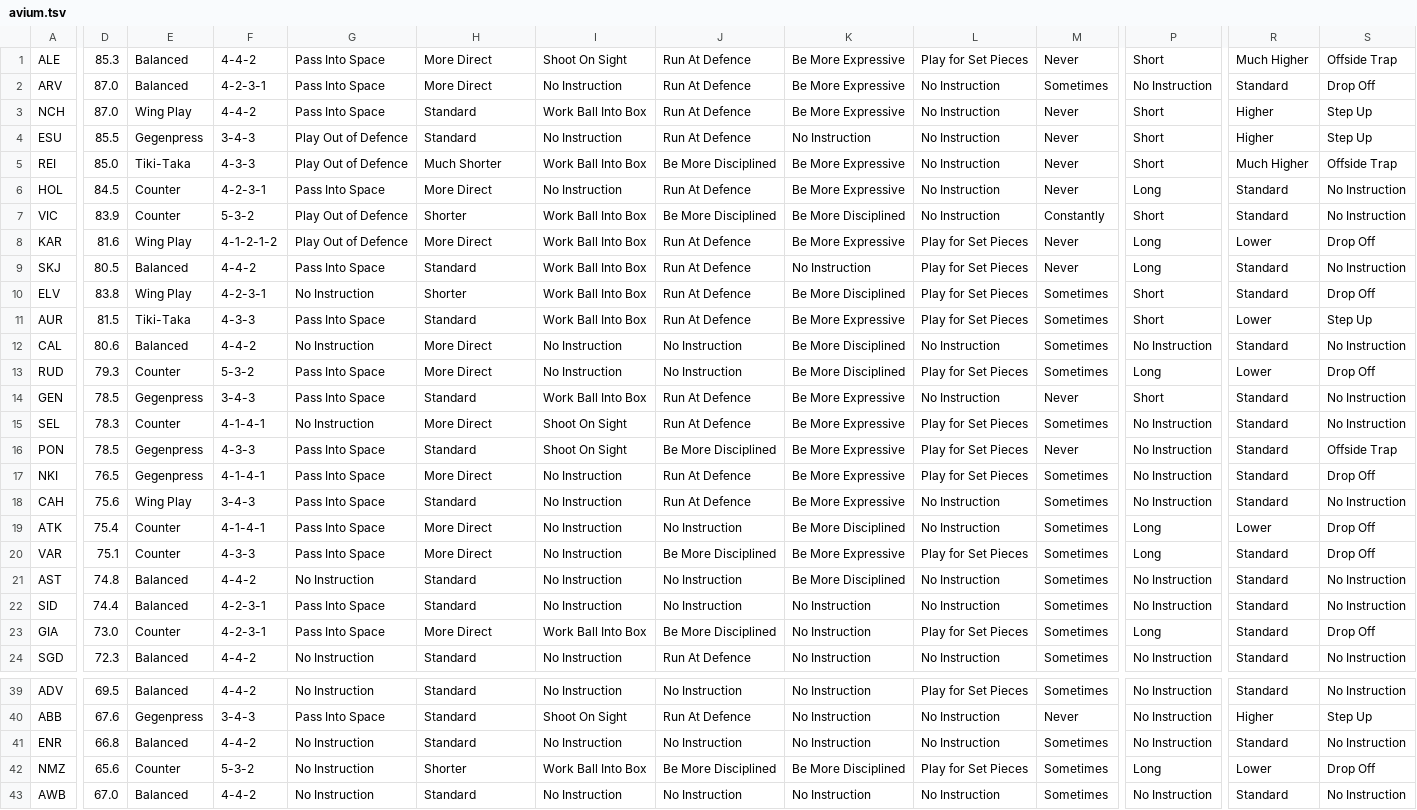
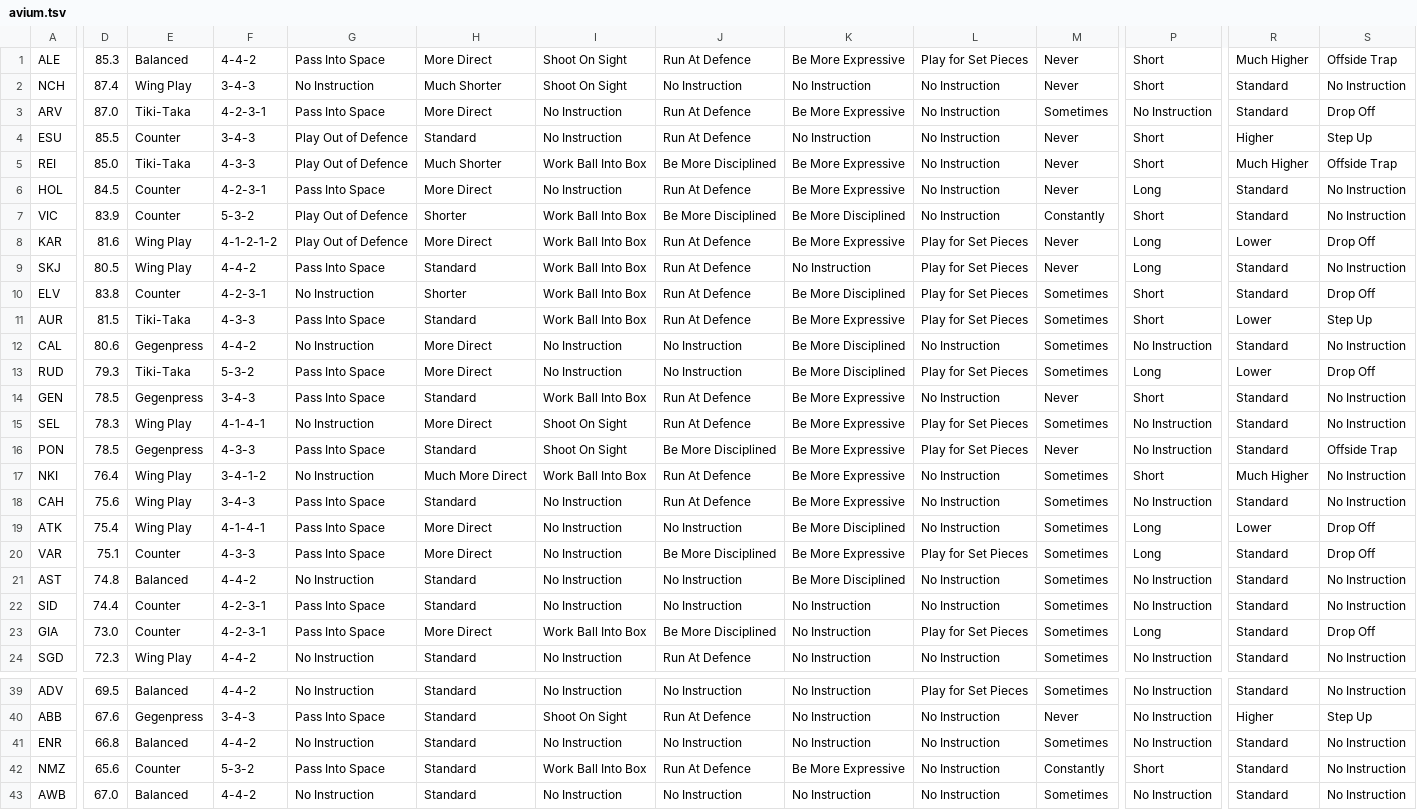
Before and after one commit to auroruse/avium-football-engine, a TSV file: src/presets/avium.tsv, drawn as a sheet; only a part is shown, gaps mark what is left out; removed rows and columns are numbered as before the commit, all else as after; rows hold the shown columns only; the diff covers the shown part only; the diff names each change by its address in the sheet, - before the commit and + after, or states it on an @@ line.

```diff
--- a/src/presets/avium.tsv
+++ b/src/presets/avium.tsv
+row 2: NCH | 87.4 | Wing Play | 3-4-3 | No Instruction | Much Shorter | Shoot On Sight | No Instruction | No Instruction | No Instruction | Never | Short | Standard | No Instruction
-E3: Balanced
+E3: Tiki-Taka
-row 3: NCH | 87.0 | Wing Play | 4-4-2 | Pass Into Space | Standard | Work Ball Into Box | Run At Defence | Be More Expressive | No Instruction | Never | Short | Higher | Step Up
-E4: Gegenpress
+E4: Counter
-E9: Balanced
+E9: Wing Play
-E10: Wing Play
+E10: Counter
-E12: Balanced
+E12: Gegenpress
-E13: Counter
+E13: Tiki-Taka
-E15: Counter
+E15: Wing Play
-D17: 76.5
+D17: 76.4
-E17: Gegenpress
+E17: Wing Play
-F17: 4-1-4-1
+F17: 3-4-1-2
-G17: Pass Into Space
+G17: No Instruction
-H17: More Direct
+H17: Much More Direct
-I17: No Instruction
+I17: Work Ball Into Box
-L17: Play for Set Pieces
+L17: No Instruction
-P17: No Instruction
+P17: Short
-R17: Standard
+R17: Much Higher
-S17: Drop Off
+S17: No Instruction
-E19: Counter
+E19: Wing Play
-E22: Balanced
+E22: Counter
-E24: Balanced
+E24: Wing Play
-G42: No Instruction
+G42: Pass Into Space
-H42: Shorter
+H42: Standard
-J42: Be More Disciplined
+J42: Run At Defence
-K42: Be More Disciplined
+K42: Be More Expressive
-L42: Play for Set Pieces
+L42: No Instruction
-M42: Sometimes
+M42: Constantly
-P42: Long
+P42: Short
-R42: Lower
+R42: Standard
-S42: Drop Off
+S42: No Instruction
```
Also changed, not shown: 60 edited cells elsewhere in this file, 1 other file.
